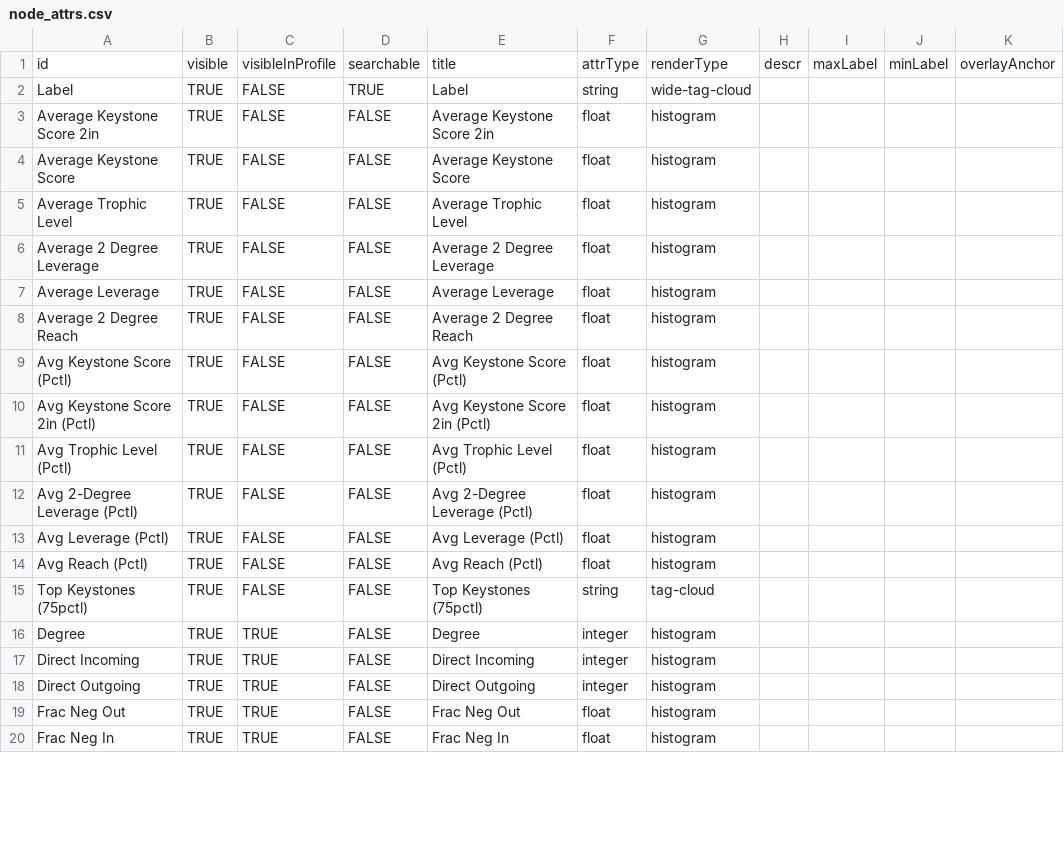
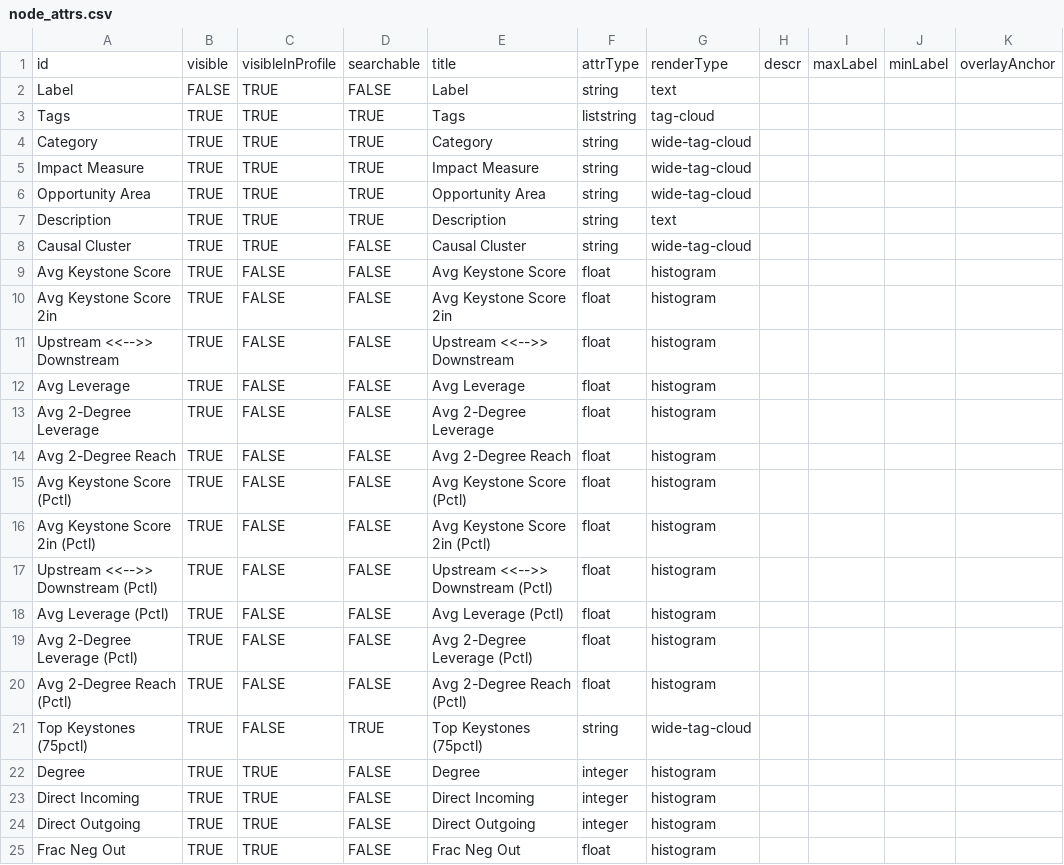
Before and after one commit to vibrant-data-labs/py2mappr, a CSV file: test_projects/digital_delta/data_in/node_attrs.csv, drawn as a sheet; only a part is shown; the shorter side is filled out with more unchanged rows; the diff covers the shown part only.

```diff
--- a/test_projects/digital_delta/data_in/node_attrs.csv
+++ b/test_projects/digital_delta/data_in/node_attrs.csv
@@ -1,16 +1,22 @@
 id,visible,visibleInProfile,searchable,title,attrType,renderType,descr,maxLabel,minLabel,overlayAnchor
-Label,TRUE,FALSE,TRUE,Label,string,wide-tag-cloud,,,,
-Average Keystone Score 2in,TRUE,FALSE,FALSE,Average Keystone Score 2in,float,histogram,,,,
-Average Keystone Score,TRUE,FALSE,FALSE,Average Keystone Score,float,histogram,,,,
-Average Trophic Level,TRUE,FALSE,FALSE,Average Trophic Level,float,histogram,,,,
-Average 2 Degree Leverage,TRUE,FALSE,FALSE,Average 2 Degree Leverage,float,histogram,,,,
-Average Leverage,TRUE,FALSE,FALSE,Average Leverage,float,histogram,,,,
-Average 2 Degree Reach,TRUE,FALSE,FALSE,Average 2 Degree Reach,float,histogram,,,,
+Label,FALSE,TRUE,FALSE,Label,string,text,,,,
+Tags,TRUE,TRUE,TRUE,Tags,liststring,tag-cloud,,,,
+Category,TRUE,TRUE,TRUE,Category,string,wide-tag-cloud,,,,
+Impact Measure,TRUE,TRUE,TRUE,Impact Measure,string,wide-tag-cloud,,,,
+Opportunity Area,TRUE,TRUE,TRUE,Opportunity Area,string,wide-tag-cloud,,,,
+Description,TRUE,TRUE,TRUE,Description,string,text,,,,
+Causal Cluster,TRUE,TRUE,FALSE,Causal Cluster,string,wide-tag-cloud,,,,
+Avg Keystone Score,TRUE,FALSE,FALSE,Avg Keystone Score,float,histogram,,,,
+Avg Keystone Score 2in,TRUE,FALSE,FALSE,Avg Keystone Score 2in,float,histogram,,,,
+Upstream <<-->> Downstream,TRUE,FALSE,FALSE,Upstream <<-->> Downstream,float,histogram,,,,
+Avg Leverage,TRUE,FALSE,FALSE,Avg Leverage,float,histogram,,,,
+Avg 2-Degree Leverage,TRUE,FALSE,FALSE,Avg 2-Degree Leverage,float,histogram,,,,
+Avg 2-Degree Reach,TRUE,FALSE,FALSE,Avg 2-Degree Reach,float,histogram,,,,
 Avg Keystone Score (Pctl),TRUE,FALSE,FALSE,Avg Keystone Score (Pctl),float,histogram,,,,
 Avg Keystone Score 2in (Pctl),TRUE,FALSE,FALSE,Avg Keystone Score 2in (Pctl),float,histogram,,,,
-Avg Trophic Level (Pctl),TRUE,FALSE,FALSE,Avg Trophic Level (Pctl),float,histogram,,,,
+Upstream <<-->> Downstream (Pctl),TRUE,FALSE,FALSE,Upstream <<-->> Downstream (Pctl),float,histogram,,,,
+Avg Leverage (Pctl),TRUE,FALSE,FALSE,Avg Leverage (Pctl),float,histogram,,,,
 Avg 2-Degree Leverage (Pctl),TRUE,FALSE,FALSE,Avg 2-Degree Leverage (Pctl),float,histogram,,,,
-Avg Leverage (Pctl),TRUE,FALSE,FALSE,Avg Leverage (Pctl),float,histogram,,,,
-Avg Reach (Pctl),TRUE,FALSE,FALSE,Avg Reach (Pctl),float,histogram,,,,
-Top Keystones (75pctl),TRUE,FALSE,FALSE,Top Keystones (75pctl),string,tag-cloud,,,,
+Avg 2-Degree Reach (Pctl),TRUE,FALSE,FALSE,Avg 2-Degree Reach (Pctl),float,histogram,,,,
+Top Keystones (75pctl),TRUE,FALSE,TRUE,Top Keystones (75pctl),string,wide-tag-cloud,,,,
 Degree,TRUE,TRUE,FALSE,Degree,integer,histogram,,,,
```
Also changed, not shown: 11 added rows, 3 removed rows and 5 edited cells elsewhere in this file, test_projects/digital_delta/data_in/link_attrs.csv, 21 other files.
